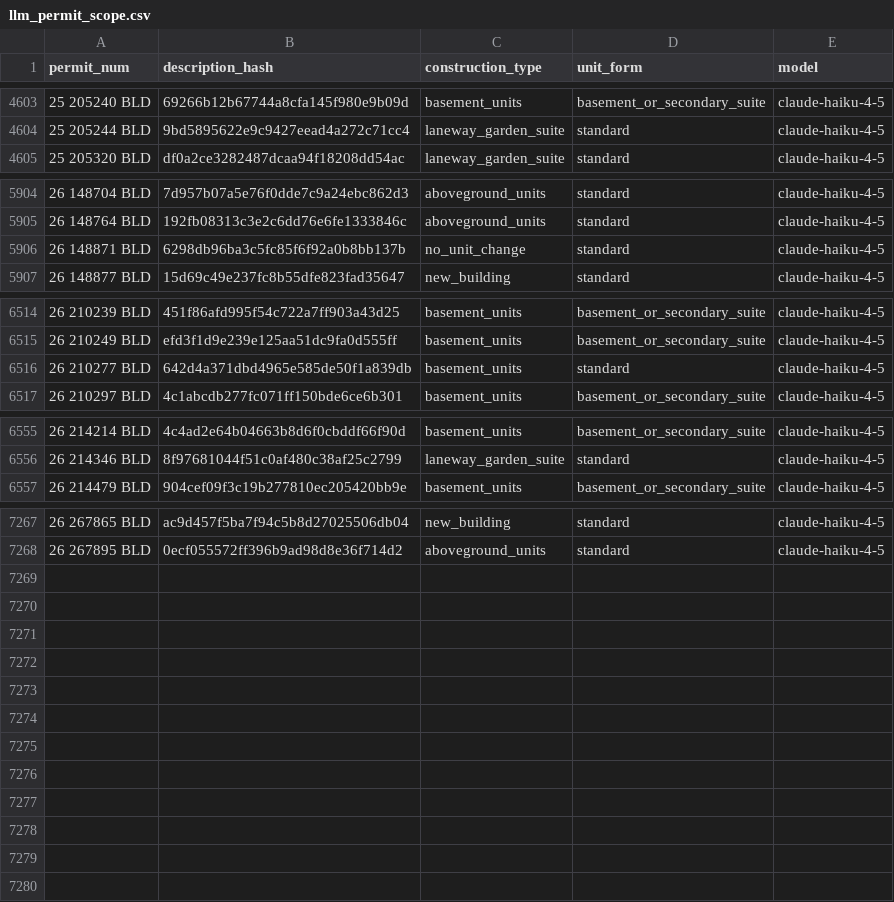
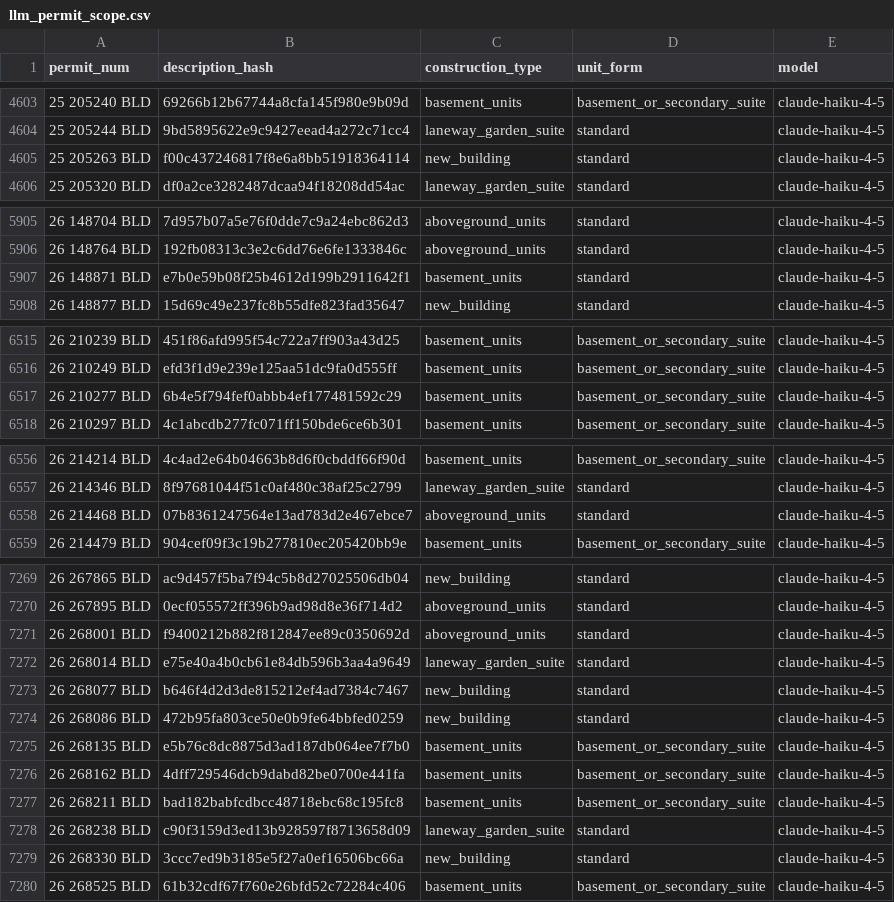
Before and after one commit to zuzubak/to-multiplex-map, a CSV file: dbt/seeds/llm_permit_scope.csv, drawn as a sheet; only a part is shown, gaps mark what is left out; the diff covers the shown part only.

```diff
--- a/dbt/seeds/llm_permit_scope.csv
+++ b/dbt/seeds/llm_permit_scope.csv
@@ -4604,2 +4604,3 @@ permit_num,description_hash,construction_type,unit_form,model
 25 205244 BLD,9bd5895622e9c9427eead4a272c71cc4,laneway_garden_suite,standard,claude-haiku-4-5
+25 205263 BLD,f00c437246817f8e6a8bb51918364114,new_building,standard,claude-haiku-4-5
 25 205320 BLD,df0a2ce3282487dcaa94f18208dd54ac,laneway_garden_suite,standard,claude-haiku-4-5
@@ -5905,3 +5906,3 @@ permit_num,description_hash,construction_type,unit_form,model
 26 148764 BLD,192fb08313c3e2c6dd76e6fe1333846c,aboveground_units,standard,claude-haiku-4-5
-26 148871 BLD,6298db96ba3c5fc85f6f92a0b8bb137b,no_unit_change,standard,claude-haiku-4-5
+26 148871 BLD,e7b0e59b08f25b4612d199b2911642f1,basement_units,standard,claude-haiku-4-5
 26 148877 BLD,15d69c49e237fc8b55dfe823fad35647,new_building,standard,claude-haiku-4-5
@@ -6515,3 +6516,3 @@ permit_num,description_hash,construction_type,unit_form,model
 26 210249 BLD,efd3f1d9e239e125aa51dc9fa0d555ff,basement_units,basement_or_secondary_suite,claude-haiku-4-5
-26 210277 BLD,642d4a371dbd4965e585de50f1a839db,basement_units,standard,claude-haiku-4-5
+26 210277 BLD,6b4e5f794fef0abbb4ef177481592c29,basement_units,basement_or_secondary_suite,claude-haiku-4-5
 26 210297 BLD,4c1abcdb277fc071ff150bde6ce6b301,basement_units,basement_or_secondary_suite,claude-haiku-4-5
@@ -6556,2 +6557,3 @@ permit_num,description_hash,construction_type,unit_form,model
 26 214346 BLD,8f97681044f51c0af480c38af25c2799,laneway_garden_suite,standard,claude-haiku-4-5
+26 214468 BLD,07b8361247564e13ad783d2e467ebce7,aboveground_units,standard,claude-haiku-4-5
 26 214479 BLD,904cef09f3c19b277810ec205420bb9e,basement_units,basement_or_secondary_suite,claude-haiku-4-5
@@ -7268 +7270,11 @@ permit_num,description_hash,construction_type,unit_form,model
 26 267895 BLD,0ecf055572ff396b9ad98d8e36f714d2,aboveground_units,standard,claude-haiku-4-5
+26 268001 BLD,f9400212b882f812847ee89c0350692d,aboveground_units,standard,claude-haiku-4-5
+26 268014 BLD,e75e40a4b0cb61e84db596b3aa4a9649,laneway_garden_suite,standard,claude-haiku-4-5
+26 268077 BLD,b646f4d2d3de815212ef4ad7384c7467,new_building,standard,claude-haiku-4-5
+26 268086 BLD,472b95fa803ce50e0b9fe64bbfed0259,new_building,standard,claude-haiku-4-5
+26 268135 BLD,e5b76c8dc8875d3ad187db064ee7f7b0,basement_units,basement_or_secondary_suite,claude-haiku-4-5
+26 268162 BLD,4dff729546dcb9dabd82be0700e441fa,basement_units,basement_or_secondary_suite,claude-haiku-4-5
+26 268211 BLD,bad182babfcdbcc48718ebc68c195fc8,basement_units,basement_or_secondary_suite,claude-haiku-4-5
+26 268238 BLD,c90f3159d3ed13b928597f8713658d09,laneway_garden_suite,standard,claude-haiku-4-5
+26 268330 BLD,3ccc7ed9b3185e5f27a0ef16506bc66a,new_building,standard,claude-haiku-4-5
+26 268525 BLD,61b32cdf67f760e26bfd52c72284c406,basement_units,basement_or_secondary_suite,claude-haiku-4-5
```
Also changed, not shown: 2 edited cells elsewhere in this file, 3 other files.
